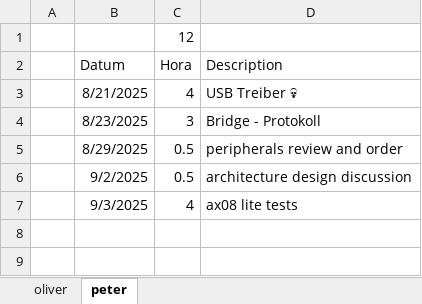
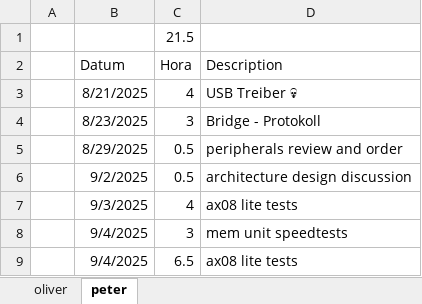
Before and after one commit to VoxelPi/AX08, an Excel workbook: project_mismanagement/zeiten.xlsx, sheet peter, drawn as a sheet; values as stored, in another font and other column widths than the file's, no borders; the diff names each change by its address in the sheet, - before the commit and + after, or states it on an @@ line.

Commit message:
⌛ ax08lite tests

```diff
--- a/project_mismanagement/zeiten.xlsx (sheet peter)
+++ b/project_mismanagement/zeiten.xlsx (sheet peter)
-C1 (Hora): 12
+C1 (Hora): 21.5
+row 8:  | 9/4/2025 | 3 | mem unit speedtests
+row 9:  | 9/4/2025 | 6.5 | ax08 lite tests
```
Also changed, not shown: sheet oliver.
